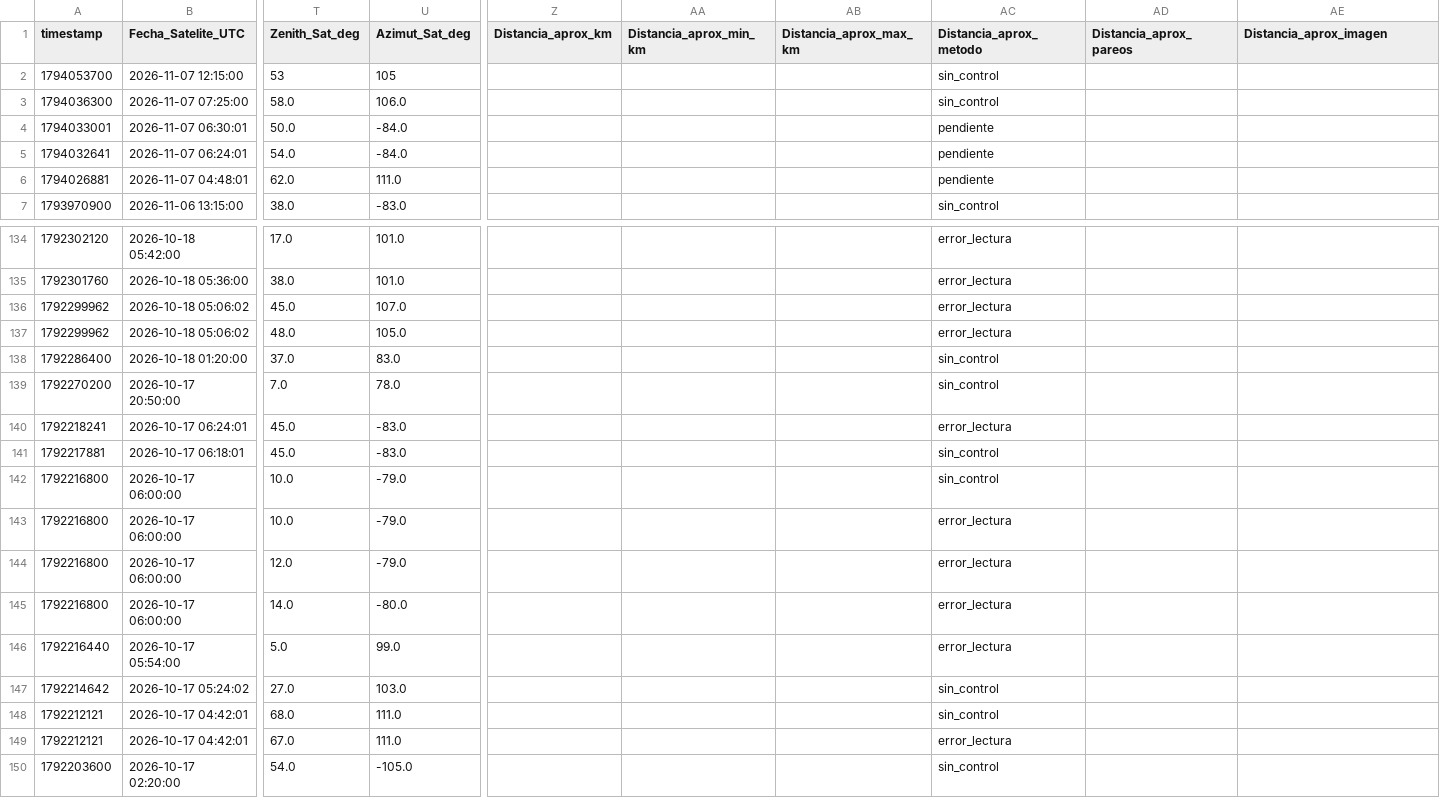
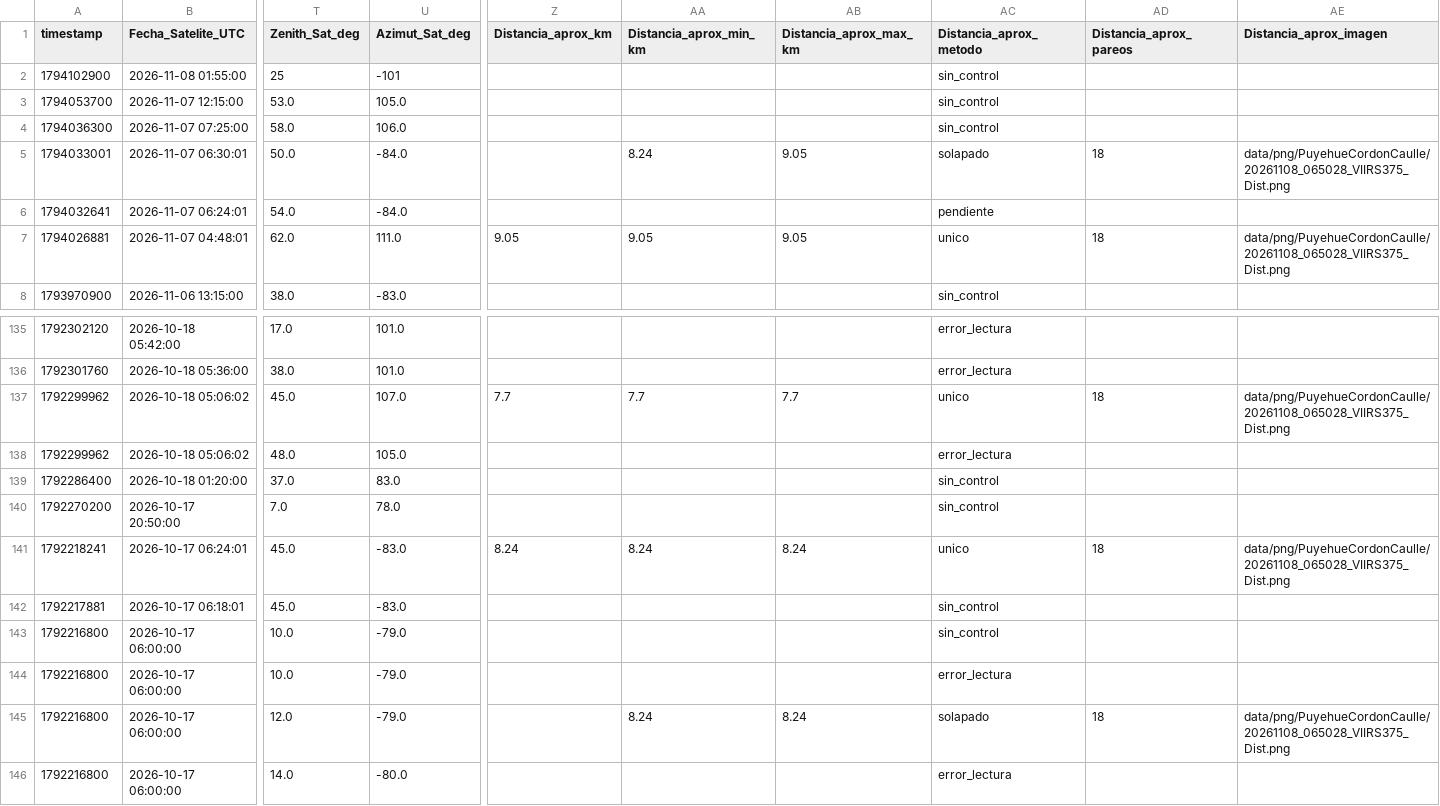
Before and after one commit to MendozaVolcanic/VRP-chile, a CSV file: data/mirova_reference/mirova_v1_snapshot/registro_vrp_ocr.csv, drawn as a sheet; only a part is shown, gaps mark what is left out; the shorter side is filled out with more unchanged rows; addresses are those after the commit; rows hold the shown columns only; the diff covers the shown part only; the diff names each change by its address in the sheet, - before the commit and + after, or states it on an @@ line.

Commit message:
data(mirova): sync CSV consolidado + OCR y JSONs por volcan (auto, F54/S146)

```diff
--- a/data/mirova_reference/mirova_v1_snapshot/registro_vrp_ocr.csv
+++ b/data/mirova_reference/mirova_v1_snapshot/registro_vrp_ocr.csv
+row 2: 1794102900 | 2026-11-08 01:55:00 | 25 | -101 |  |  |  | sin_control
-T3 (Zenith_Sat_deg): 53
+T3 (Zenith_Sat_deg): 53.0
-U3 (Azimut_Sat_deg): 105
+U3 (Azimut_Sat_deg): 105.0
-AA5 (Distancia_aprox_min_km): (empty)
+AA5 (Distancia_aprox_min_km): 8.24
-AB5 (Distancia_aprox_max_km): (empty)
+AB5 (Distancia_aprox_max_km): 9.05
-AC5 (Distancia_aprox_metodo): pendiente
+AC5 (Distancia_aprox_metodo): solapado
-AD5 (Distancia_aprox_pareos): (empty)
+AD5 (Distancia_aprox_pareos): 18
-AE5 (Distancia_aprox_imagen): (empty)
+AE5 (Distancia_aprox_imagen): data/png/PuyehueCordonCaulle/20261108_065028_VIIRS375_Dist.png
-Z7 (Distancia_aprox_km): (empty)
+Z7 (Distancia_aprox_km): 9.05
-AA7 (Distancia_aprox_min_km): (empty)
+AA7 (Distancia_aprox_min_km): 9.05
-AB7 (Distancia_aprox_max_km): (empty)
+AB7 (Distancia_aprox_max_km): 9.05
-AC7 (Distancia_aprox_metodo): pendiente
+AC7 (Distancia_aprox_metodo): unico
-AD7 (Distancia_aprox_pareos): (empty)
+AD7 (Distancia_aprox_pareos): 18
-AE7 (Distancia_aprox_imagen): (empty)
+AE7 (Distancia_aprox_imagen): data/png/PuyehueCordonCaulle/20261108_065028_VIIRS375_Dist.png
-Z137 (Distancia_aprox_km): (empty)
+Z137 (Distancia_aprox_km): 7.7
-AA137 (Distancia_aprox_min_km): (empty)
+AA137 (Distancia_aprox_min_km): 7.7
-AB137 (Distancia_aprox_max_km): (empty)
+AB137 (Distancia_aprox_max_km): 7.7
-AC137 (Distancia_aprox_metodo): error_lectura
+AC137 (Distancia_aprox_metodo): unico
-AD137 (Distancia_aprox_pareos): (empty)
+AD137 (Distancia_aprox_pareos): 18
-AE137 (Distancia_aprox_imagen): (empty)
+AE137 (Distancia_aprox_imagen): data/png/PuyehueCordonCaulle/20261108_065028_VIIRS375_Dist.png
-Z141 (Distancia_aprox_km): (empty)
+Z141 (Distancia_aprox_km): 8.24
-AA141 (Distancia_aprox_min_km): (empty)
+AA141 (Distancia_aprox_min_km): 8.24
-AB141 (Distancia_aprox_max_km): (empty)
+AB141 (Distancia_aprox_max_km): 8.24
-AC141 (Distancia_aprox_metodo): error_lectura
+AC141 (Distancia_aprox_metodo): unico
-AD141 (Distancia_aprox_pareos): (empty)
+AD141 (Distancia_aprox_pareos): 18
-AE141 (Distancia_aprox_imagen): (empty)
+AE141 (Distancia_aprox_imagen): data/png/PuyehueCordonCaulle/20261108_065028_VIIRS375_Dist.png
-AA145 (Distancia_aprox_min_km): (empty)
+AA145 (Distancia_aprox_min_km): 8.24
-AB145 (Distancia_aprox_max_km): (empty)
+AB145 (Distancia_aprox_max_km): 8.24
-AC145 (Distancia_aprox_metodo): error_lectura
+AC145 (Distancia_aprox_metodo): solapado
-AD145 (Distancia_aprox_pareos): (empty)
+AD145 (Distancia_aprox_pareos): 18
-AE145 (Distancia_aprox_imagen): (empty)
+AE145 (Distancia_aprox_imagen): data/png/PuyehueCordonCaulle/20261108_065028_VIIRS375_Dist.png
```
Also changed, not shown: 114 edited cells elsewhere in this file, 23 other files.
